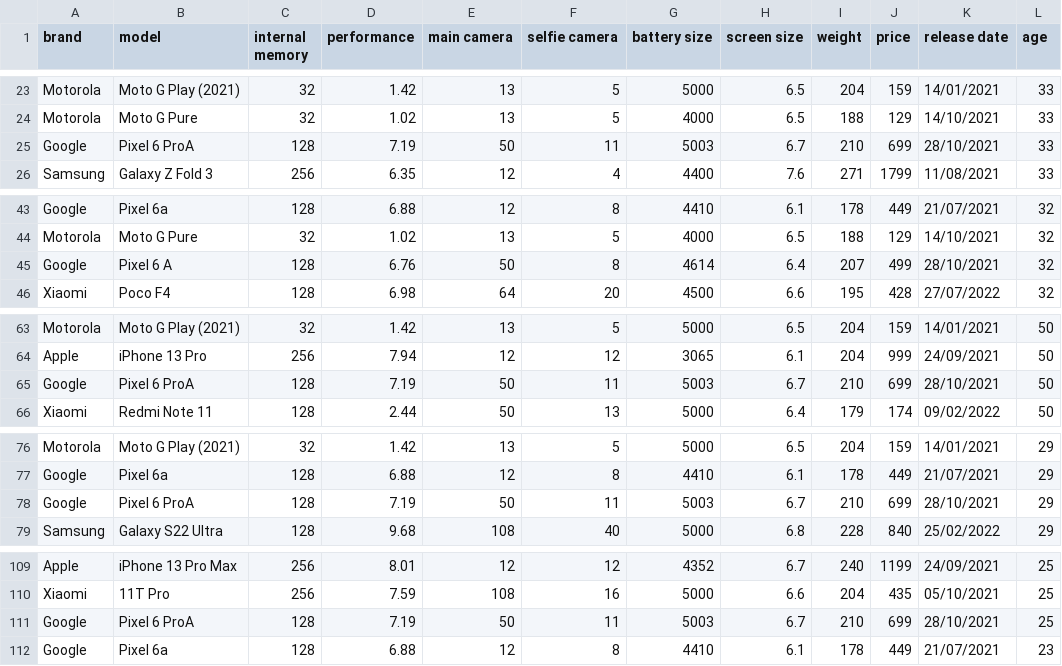
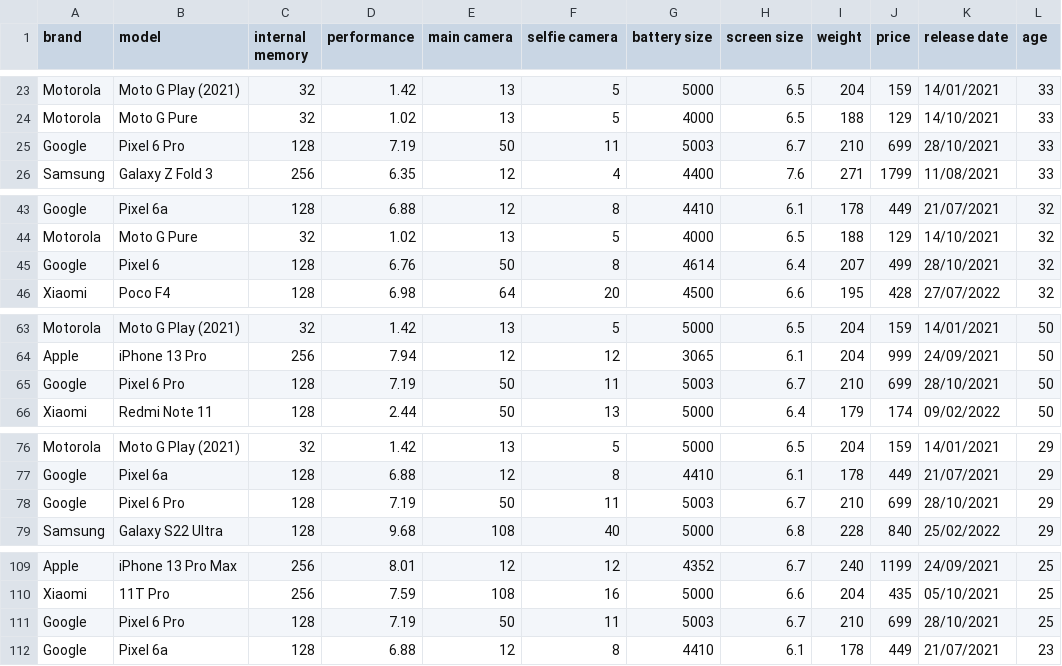
Before and after one commit to Telefonica/XAIoGraphs, a CSV file: xaiographs/datasets/data/smartphone_brand_preferences/dataset.csv, drawn as a sheet; only a part is shown, gaps mark what is left out; the diff covers the shown part only; the diff names each change by its address in the sheet, - before the commit and + after, or states it on an @@ line.

```diff
--- a/xaiographs/datasets/data/smartphone_brand_preferences/dataset.csv
+++ b/xaiographs/datasets/data/smartphone_brand_preferences/dataset.csv
-B25 (model): Pixel 6 ProA
+B25 (model): Pixel 6 Pro
-B45 (model): Pixel 6 A
+B45 (model): Pixel 6
-B65 (model): Pixel 6 ProA
+B65 (model): Pixel 6 Pro
-B78 (model): Pixel 6 ProA
+B78 (model): Pixel 6 Pro
-B111 (model): Pixel 6 ProA
+B111 (model): Pixel 6 Pro
```
Also changed, not shown: 26 edited cells elsewhere in this file, 20 other files.
